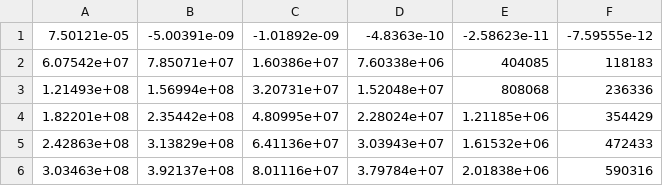
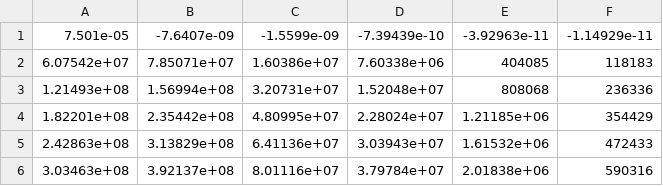
Before and after one commit to userseSE/MSRE-BC-1D, a CSV file: results/simulation_1/ci.csv, drawn as a sheet; only a part is shown; removed rows and columns are numbered as before the commit, all else as after; the diff names each change by its address in the sheet, - before the commit and + after, or states it on an @@ line.

```diff
--- a/results/simulation_1/ci.csv
+++ b/results/simulation_1/ci.csv
-row 1: 7.50121e-05 | -5.00391e-09 | -1.01892e-09 | -4.8363e-10 | -2.58623e-11 | -7.59555e-12
+row 1: 7.501e-05 | -7.6407e-09 | -1.5599e-09 | -7.39439e-10 | -3.92963e-11 | -1.14929e-11
```
Also changed, not shown: results/simulation_1/ci_middle_matrix.csv, results/simulation_1/phi.csv, 18 other files.
